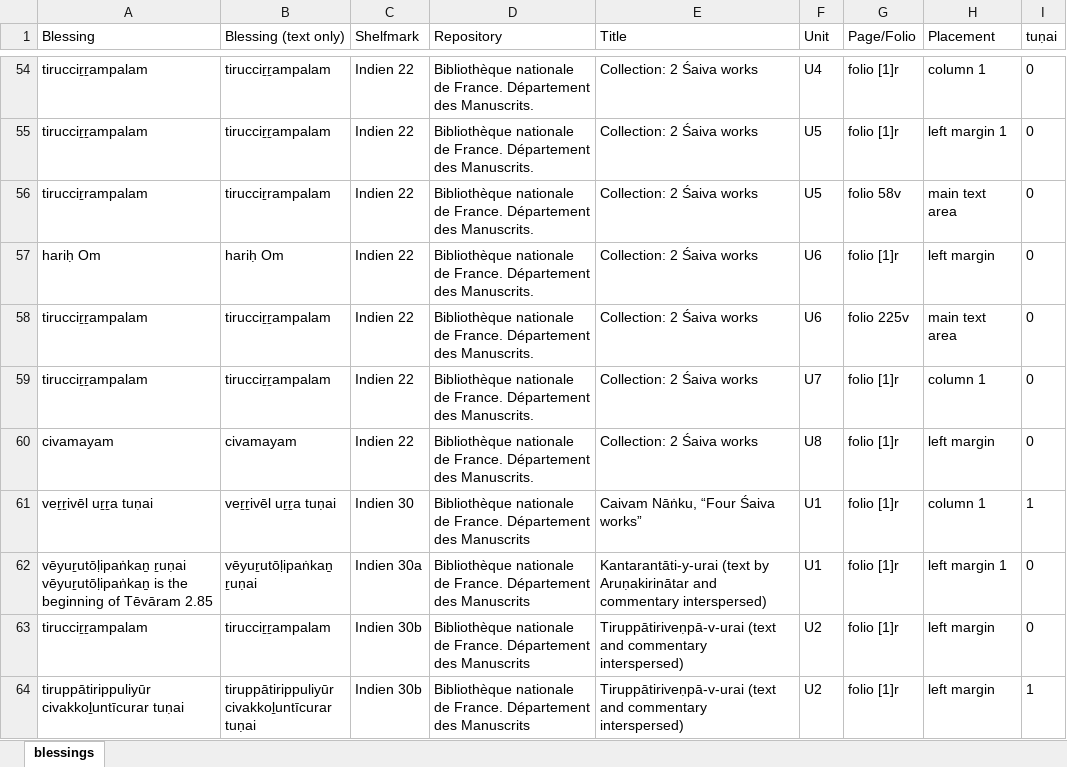
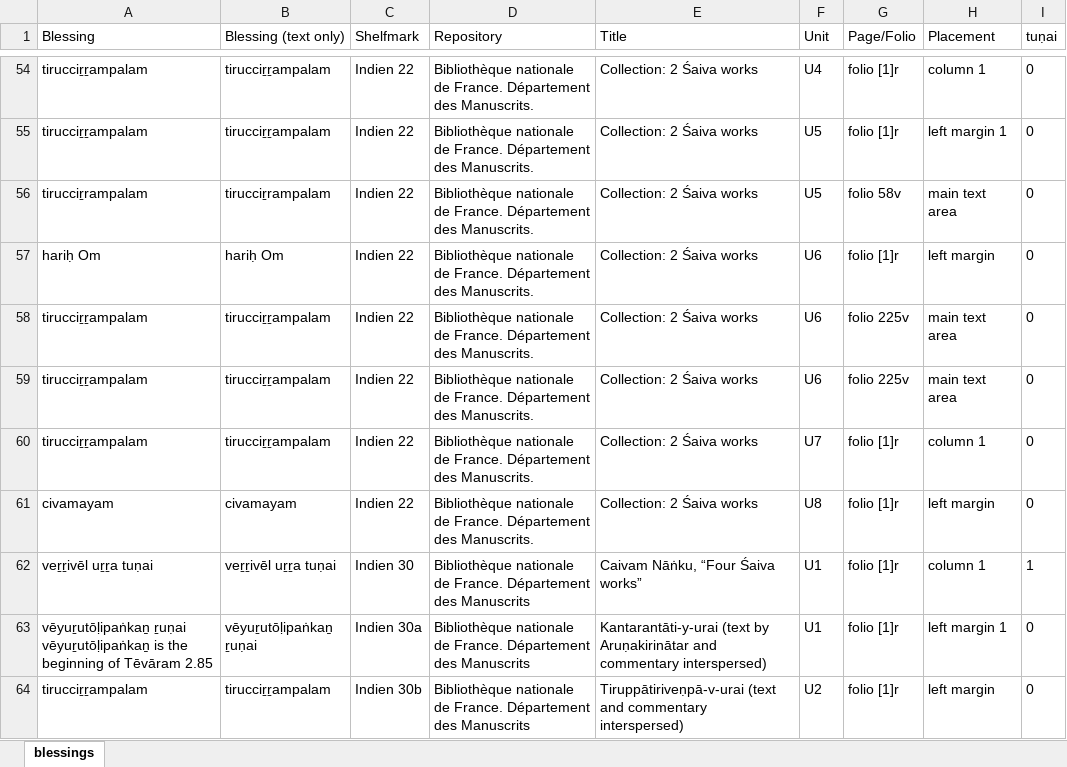
Before and after one commit to chchch/jlctamil, an Excel workbook: scripts/paratexts/blessings.xlsx, sheet blessings, drawn as a sheet; only a part is shown, gaps mark what is left out; the shorter side is filled out with more unchanged rows; values as stored, in another font and other column widths than the file's, no borders; the diff names each change by its address in the sheet, - before the commit and + after, or states it on an @@ line.

```diff
--- a/scripts/paratexts/blessings.xlsx (sheet blessings)
+++ b/scripts/paratexts/blessings.xlsx (sheet blessings)
+row 59: tirucciṟṟampalam | tirucciṟṟampalam | Indien 22 | Bibliothèque nationale de France. Département des Manuscrits. | Collection: 2 Śaiva works | U6 | folio 225v | main text area | 0
```
Also changed, not shown: 2 other files.
